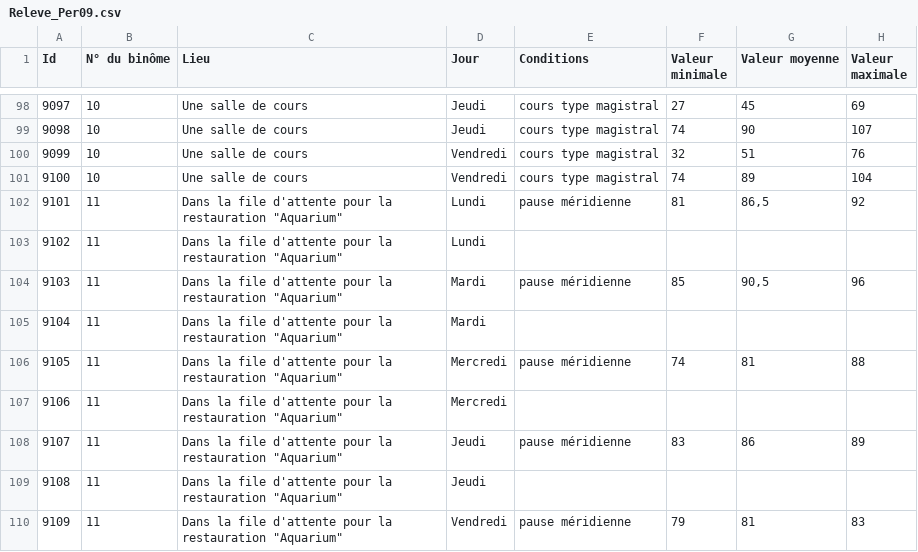
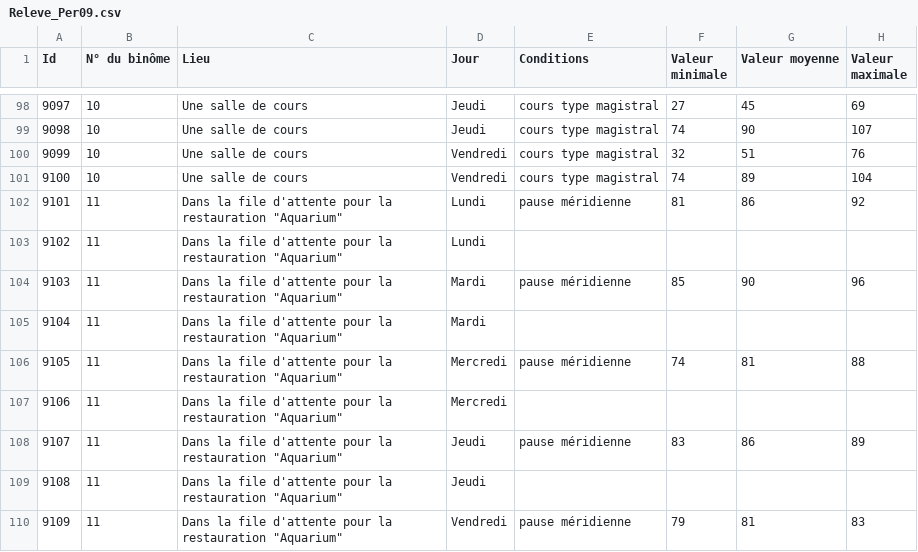
Before and after one commit to TrellixVulnTeam/nivson_5N5J, a CSV file: projet/code/niveausonore/data/Releve_Per09.csv, drawn as a sheet; only a part is shown, gaps mark what is left out.

```diff
--- a/projet/code/niveausonore/data/Releve_Per09.csv
+++ b/projet/code/niveausonore/data/Releve_Per09.csv
@@ -101,5 +101,5 @@
 9100;10;Une salle de cours;Vendredi;cours type magistral;74;89;104
-9101;11;"Dans la file d'attente pour la restauration ""Aquarium""";Lundi;pause méridienne;81;86,5;92
+9101;11;"Dans la file d'attente pour la restauration ""Aquarium""";Lundi;pause méridienne;81;86;92
 9102;11;"Dans la file d'attente pour la restauration ""Aquarium""";Lundi;;;;
-9103;11;"Dans la file d'attente pour la restauration ""Aquarium""";Mardi;pause méridienne;85;90,5;96
+9103;11;"Dans la file d'attente pour la restauration ""Aquarium""";Mardi;pause méridienne;85;90;96
 9104;11;"Dans la file d'attente pour la restauration ""Aquarium""";Mardi;;;;
```
Also changed, not shown: projet/code/niveausonore/data/Releve_Per010.csv, projet/code/niveausonore/data/Releve_Per06.csv, 1 other file.
